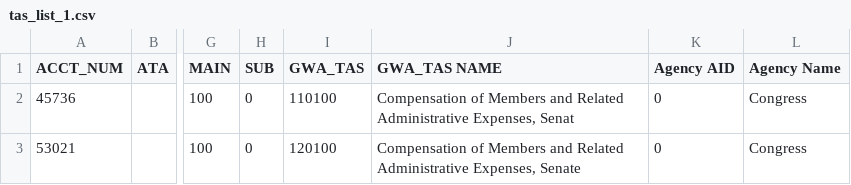
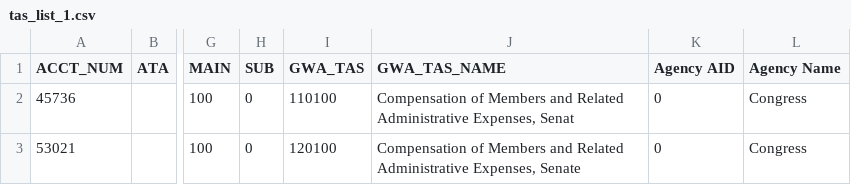
Before and after one commit to fedspendingtransparency/usaspending-api, a CSV file: usaspending_api/data/testing_data/tas_list_1.csv, drawn as a sheet; only a part is shown, gaps mark what is left out; the diff names each change by its address in the sheet, - before the commit and + after, or states it on an @@ line.

Commit message:
tas name fix

```diff
--- a/usaspending_api/data/testing_data/tas_list_1.csv
+++ b/usaspending_api/data/testing_data/tas_list_1.csv
-J1: GWA_TAS NAME
+J1: GWA_TAS_NAME
```
Also changed, not shown: usaspending_api/data/testing_data/tas_list_2.csv, 3 other files.
